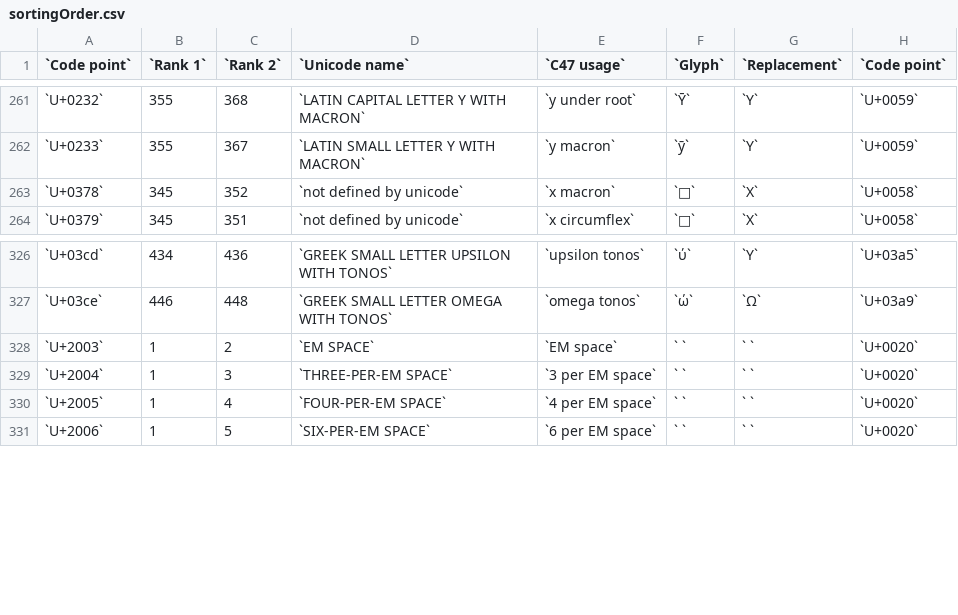
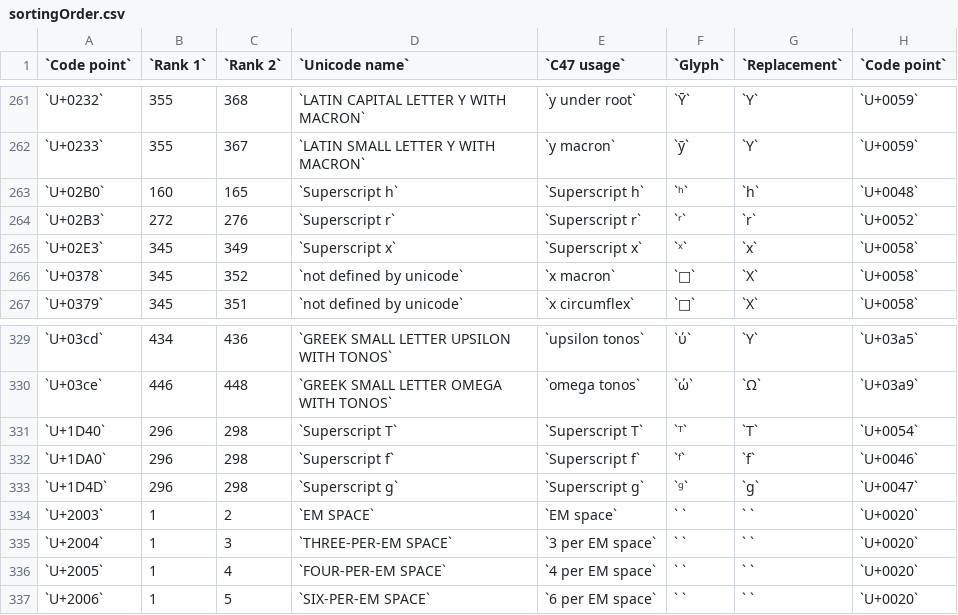
Before and after one commit to ppigazzini/z47, a CSV file: res/fonts/sortingOrder.csv, drawn as a sheet; only a part is shown, gaps mark what is left out.

Commit message:
Step2 - change font and items according to new items

```diff
--- a/res/fonts/sortingOrder.csv
+++ b/res/fonts/sortingOrder.csv
@@ -262,2 +262,5 @@
 `U+0233`,355,367,`LATIN SMALL LETTER Y WITH MACRON`,`y macron`,`ȳ`,`Y`,`U+0059`
+`U+02B0`,160,165,`Superscript h`,`Superscript h`,`ʰ`,`h`,`U+0048`
+`U+02B3`,272,276,`Superscript r`,`Superscript r`,`ʳ`,`r`,`U+0052`
+`U+02E3`,345,349,`Superscript x`,`Superscript x`,`ˣ`,`x`,`U+0058`
 `U+0378`,345,352,`not defined by unicode`,`x macron`,`͸`,`X`,`U+0058`
@@ -327,2 +330,5 @@
 `U+03ce`,446,448,`GREEK SMALL LETTER OMEGA WITH TONOS`,`omega tonos`,`ώ`,`Ω`,`U+03a9`
+`U+1D40`,296,298,`Superscript T`,`Superscript T`,`ᵀ`,`T`,`U+0054`
+`U+1DA0`,296,298,`Superscript f`,`Superscript f`,`ᶠ`,`f`,`U+0046`
+`U+1D4D`,296,298,`Superscript g`,`Superscript g`,`ᵍ`,`g`,`U+0047`
 `U+2003`,1,2,`EM SPACE`,`EM space`,` `,` `,`U+0020`
```
Also changed, not shown: 7 other files.
